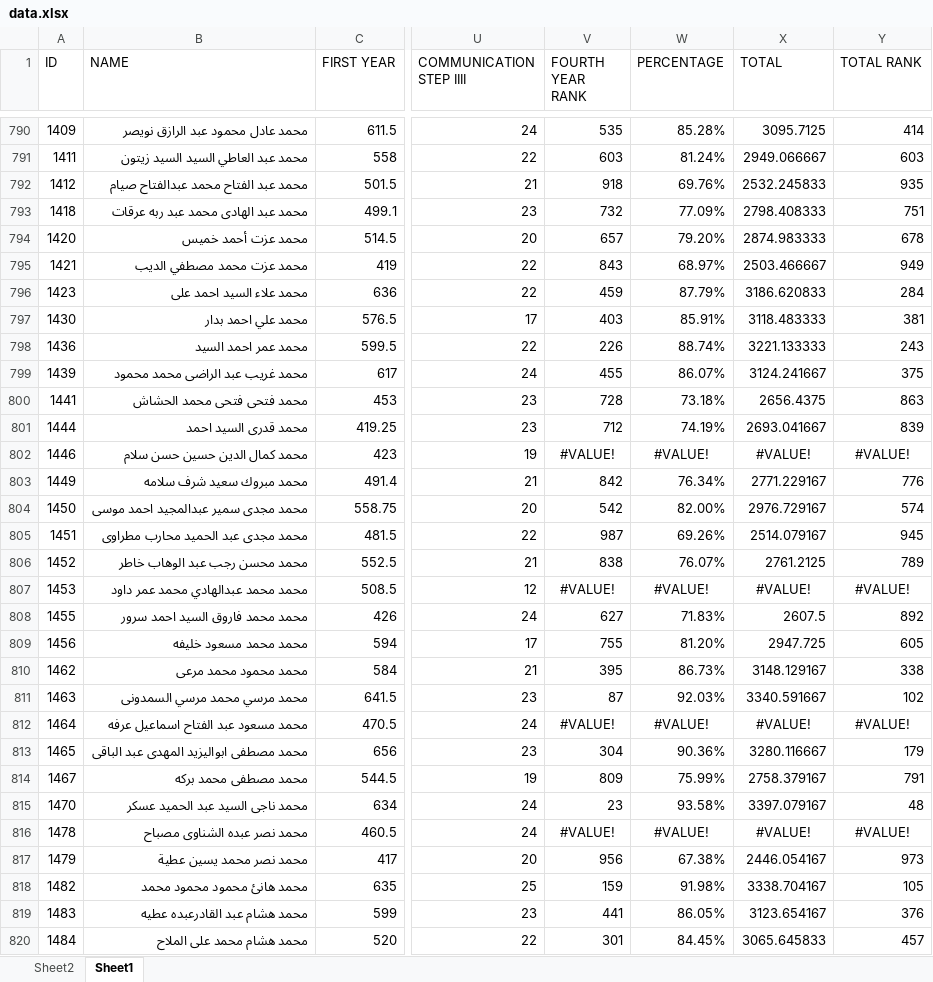
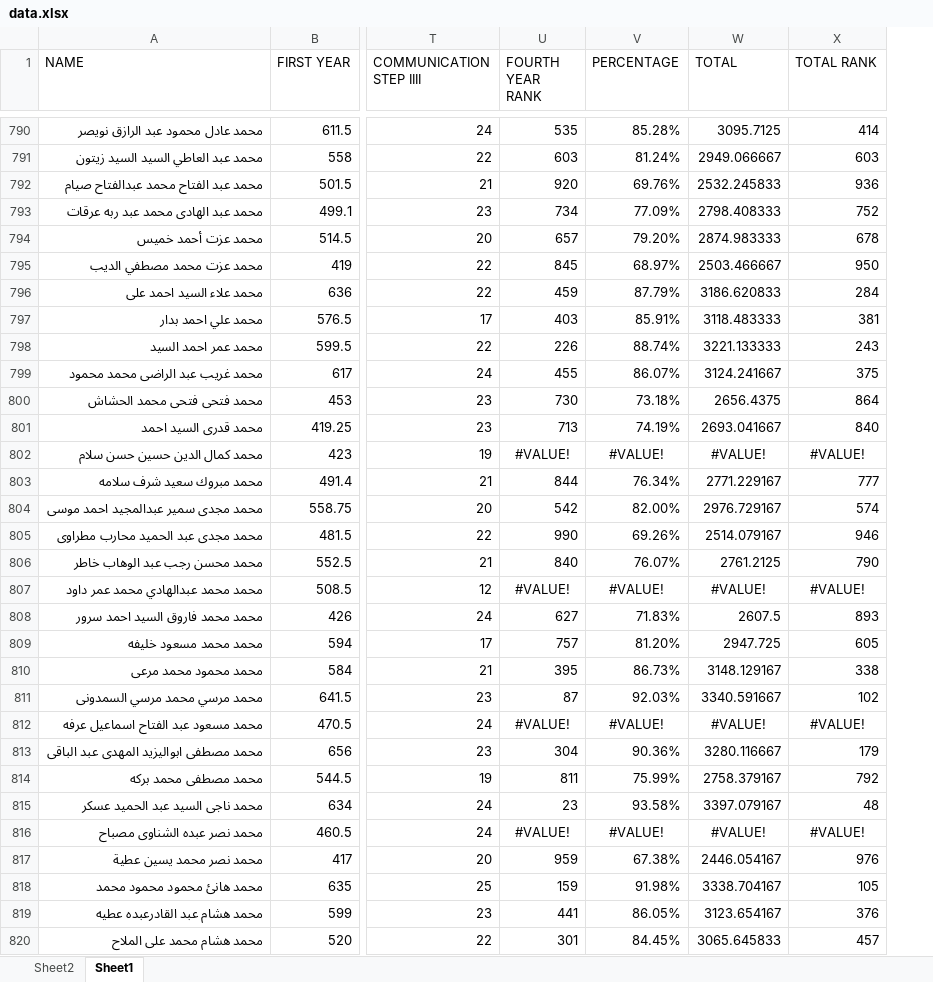
Before and after one commit to Abdohamdy6/project, an Excel workbook: data.xlsx, sheet Sheet1, drawn as a sheet; only a part is shown, gaps mark what is left out; values as stored, in another font and other column widths than the file's, no borders; removed rows and columns are numbered as before the commit, all else as after; the diff covers the shown part only; the diff names each change by its address in the sheet, - before the commit and + after, or states it on an @@ line.

```diff
--- a/data.xlsx (sheet Sheet1)
+++ b/data.xlsx (sheet Sheet1)
-column A (ID), rows 790-820: 1409 | 1411 | 1412 | 1418 | 1420 | 1421 | 1423 | 1430 | 1436 | 1439 | 1441 | 1444 | 1446 | 1449 | 1450 | 1451 | 1452 | 1453 | 1455 | 1456 | 1462 | 1463 | 1464 | 1465 | 1467 | 1470 | 1478 | 1479 | 1482 | 1483 | 1484
-U792 (FOURTH YEAR RANK): 918
+U792 (FOURTH YEAR RANK): 920
-X792 (TOTAL RANK): 935
+X792 (TOTAL RANK): 936
-U793 (FOURTH YEAR RANK): 732
+U793 (FOURTH YEAR RANK): 734
-X793 (TOTAL RANK): 751
+X793 (TOTAL RANK): 752
-U795 (FOURTH YEAR RANK): 843
+U795 (FOURTH YEAR RANK): 845
-X795 (TOTAL RANK): 949
+X795 (TOTAL RANK): 950
-U800 (FOURTH YEAR RANK): 728
+U800 (FOURTH YEAR RANK): 730
-X800 (TOTAL RANK): 863
+X800 (TOTAL RANK): 864
-U801 (FOURTH YEAR RANK): 712
+U801 (FOURTH YEAR RANK): 713
-X801 (TOTAL RANK): 839
+X801 (TOTAL RANK): 840
-U803 (FOURTH YEAR RANK): 842
+U803 (FOURTH YEAR RANK): 844
-X803 (TOTAL RANK): 776
+X803 (TOTAL RANK): 777
-U805 (FOURTH YEAR RANK): 987
+U805 (FOURTH YEAR RANK): 990
-X805 (TOTAL RANK): 945
+X805 (TOTAL RANK): 946
-U806 (FOURTH YEAR RANK): 838
+U806 (FOURTH YEAR RANK): 840
-X806 (TOTAL RANK): 789
+X806 (TOTAL RANK): 790
-X808 (TOTAL RANK): 892
+X808 (TOTAL RANK): 893
-U809 (FOURTH YEAR RANK): 755
+U809 (FOURTH YEAR RANK): 757
-U814 (FOURTH YEAR RANK): 809
+U814 (FOURTH YEAR RANK): 811
-X814 (TOTAL RANK): 791
+X814 (TOTAL RANK): 792
-U817 (FOURTH YEAR RANK): 956
+U817 (FOURTH YEAR RANK): 959
-X817 (TOTAL RANK): 973
+X817 (TOTAL RANK): 976
```
Also changed, not shown: 629 edited cells and cell formats elsewhere in this sheet, sheet Sheet2.
